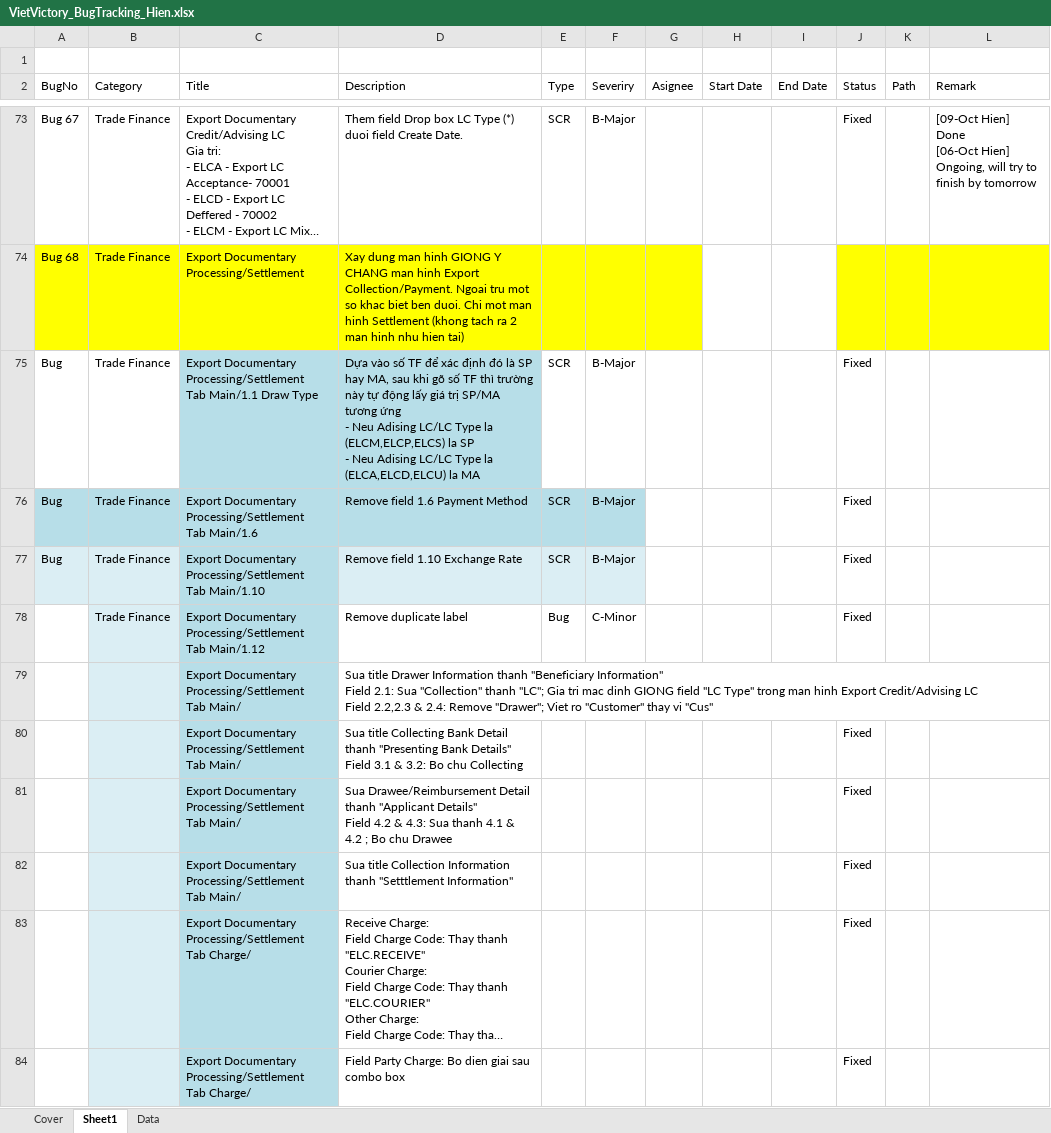
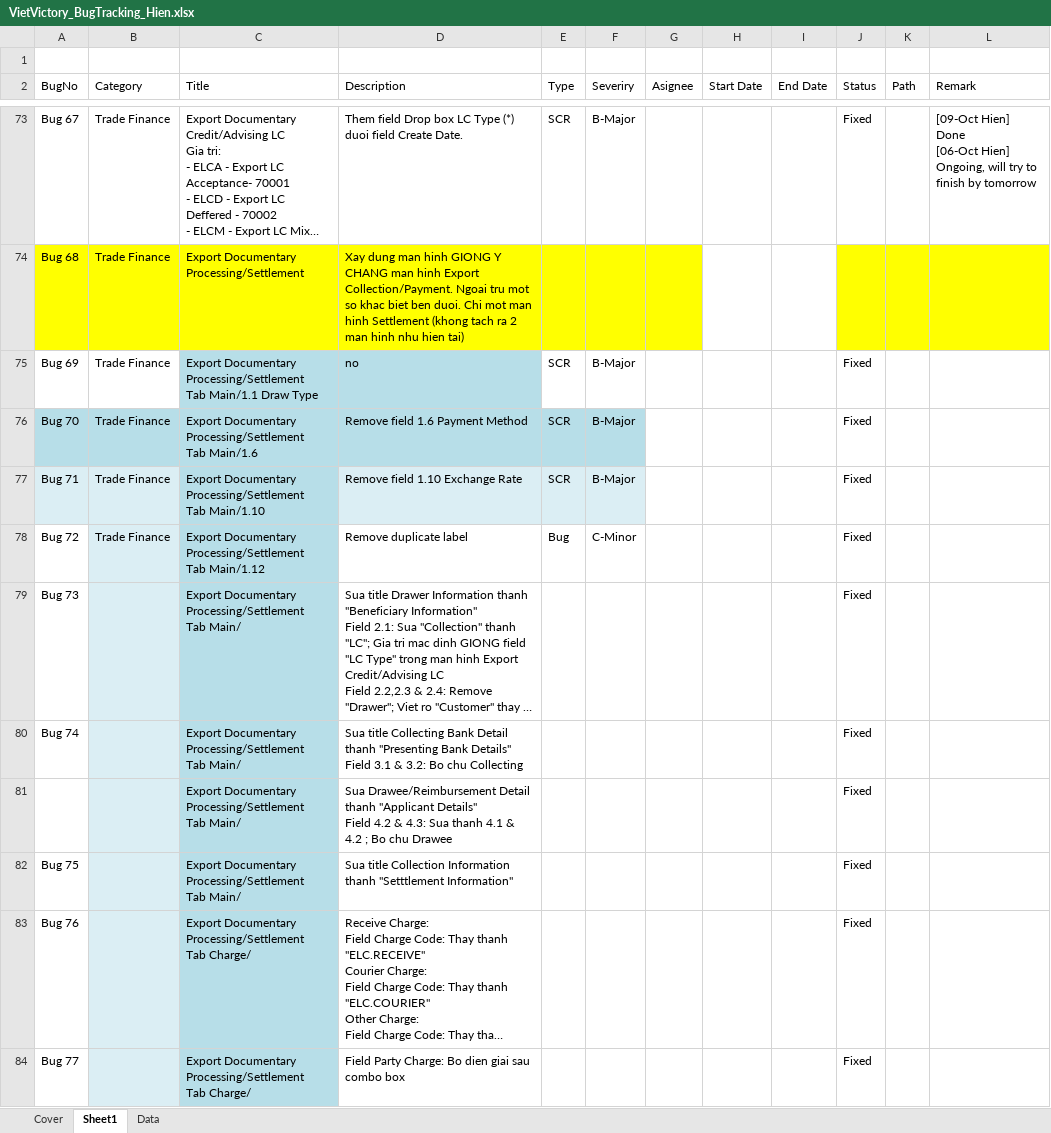
Before and after one commit to nguyenppt/tfinance0115, an Excel workbook: Bugs_tracking/VietVictory_BugTracking_Hien.xlsx, sheet Sheet1, drawn as a sheet; only a part is shown, gaps mark what is left out; long unchanged cells end in …; values as stored, in another font and other column widths than the file's, no borders; conditional formats and table styles not drawn; ↵ is a line break in a cell; the diff covers the shown part only; the diff names each change by its address in the sheet, - before the commit and + after, or states it on an @@ line.

Commit message:
[Hien Nguyen] Update bug status

```diff
--- a/Bugs_tracking/VietVictory_BugTracking_Hien.xlsx (sheet Sheet1)
+++ b/Bugs_tracking/VietVictory_BugTracking_Hien.xlsx (sheet Sheet1)
-A75 (BugNo): Bug
+A75 (BugNo): Bug 69
-D75 (Description): Dựa vào số TF để xác định đó là SP hay MA, sau khi gõ số TF thì trường này tự động lấy giá trị SP/MA tương ứng ↵ - Neu Adising LC/LC Type la (ELCM,ELCP,ELCS) la SP ↵ - Neu Adising LC/LC Type la (ELCA,ELCD,ELCU) la MA
+D75 (Description): no
-A76 (BugNo): Bug
+A76 (BugNo): Bug 70
-A77 (BugNo): Bug
+A77 (BugNo): Bug 71
-A78 (BugNo): (empty)
+A78 (BugNo): Bug 72
-A79 (BugNo): (empty)
+A79 (BugNo): Bug 73
-J79 (Status): (empty)
+J79 (Status): Fixed
-A80 (BugNo): (empty)
+A80 (BugNo): Bug 74
-A82 (BugNo): (empty)
+A82 (BugNo): Bug 75
-A83 (BugNo): (empty)
+A83 (BugNo): Bug 76
-A84 (BugNo): (empty)
+A84 (BugNo): Bug 77
```
Also changed, not shown: 22 edited cells elsewhere in this sheet.
